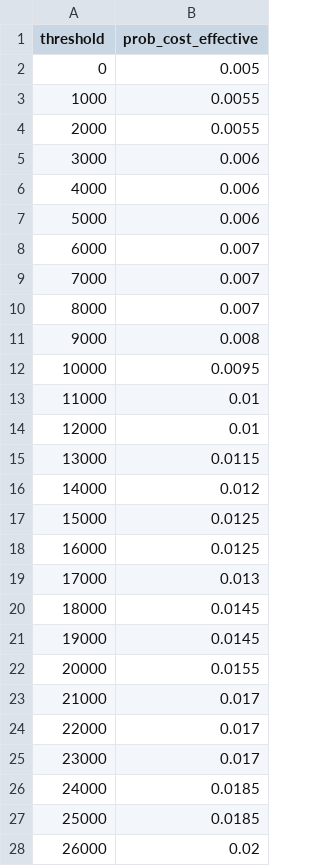
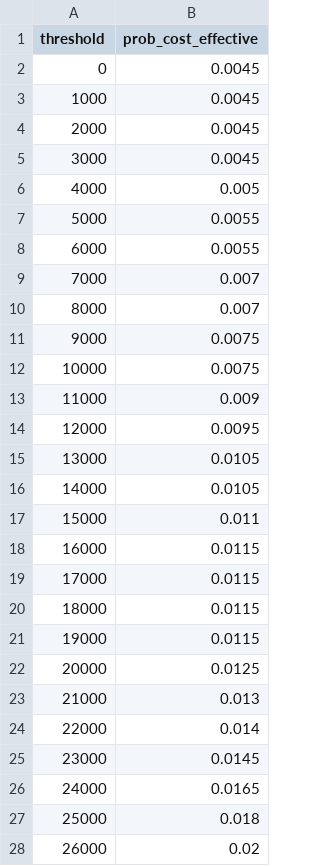
Before and after one commit to asalniaraees-code/uk-trial-economic-evaluation-amigos, a CSV file: output/tables/ceac.csv, drawn as a sheet; only a part is shown; the diff covers the shown part only.

```diff
--- a/output/tables/ceac.csv
+++ b/output/tables/ceac.csv
@@ -1,28 +1,28 @@
 "threshold","prob_cost_effective"
-0,0.005
-1000,0.0055
-2000,0.0055
-3000,0.006
-4000,0.006
-5000,0.006
-6000,0.007
+0,0.0045
+1000,0.0045
+2000,0.0045
+3000,0.0045
+4000,0.005
+5000,0.0055
+6000,0.0055
 7000,0.007
 8000,0.007
-9000,0.008
-10000,0.0095
-11000,0.01
-12000,0.01
-13000,0.0115
-14000,0.012
-15000,0.0125
-16000,0.0125
-17000,0.013
-18000,0.0145
-19000,0.0145
-20000,0.0155
-21000,0.017
-22000,0.017
-23000,0.017
-24000,0.0185
-25000,0.0185
+9000,0.0075
+10000,0.0075
+11000,0.009
+12000,0.0095
+13000,0.0105
+14000,0.0105
+15000,0.011
+16000,0.0115
+17000,0.0115
+18000,0.0115
+19000,0.0115
+20000,0.0125
+21000,0.013
+22000,0.014
+23000,0.0145
+24000,0.0165
+25000,0.018
 26000,0.02
```
Also changed, not shown: 24 edited cells elsewhere in this file, data/unit_costs/hrg_tariff.csv, output/tables/bootstrap_replicates.csv, 8 other files.
